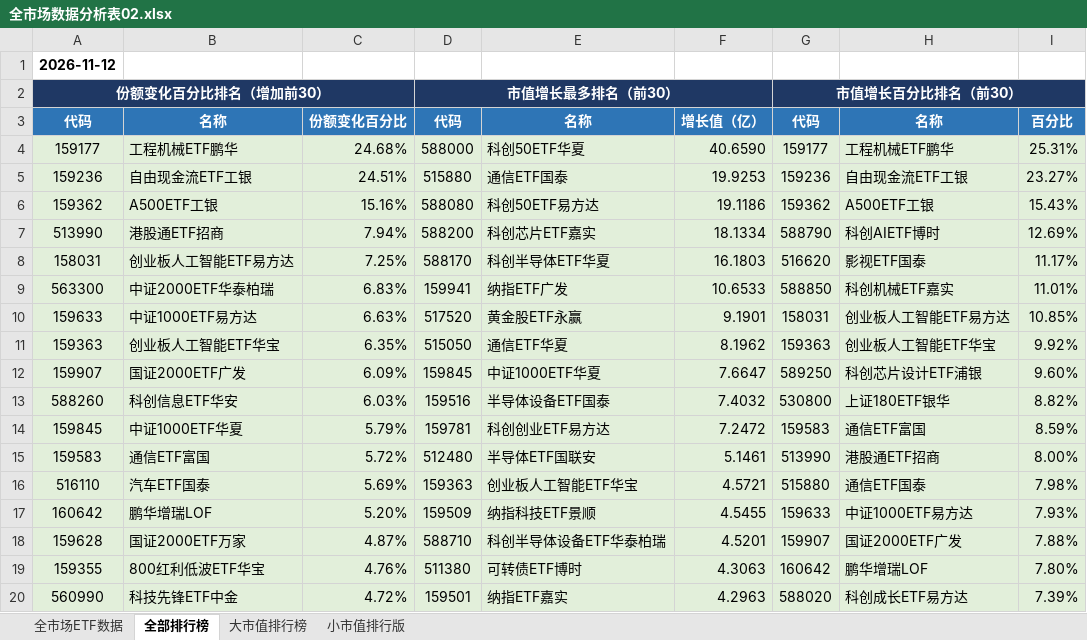
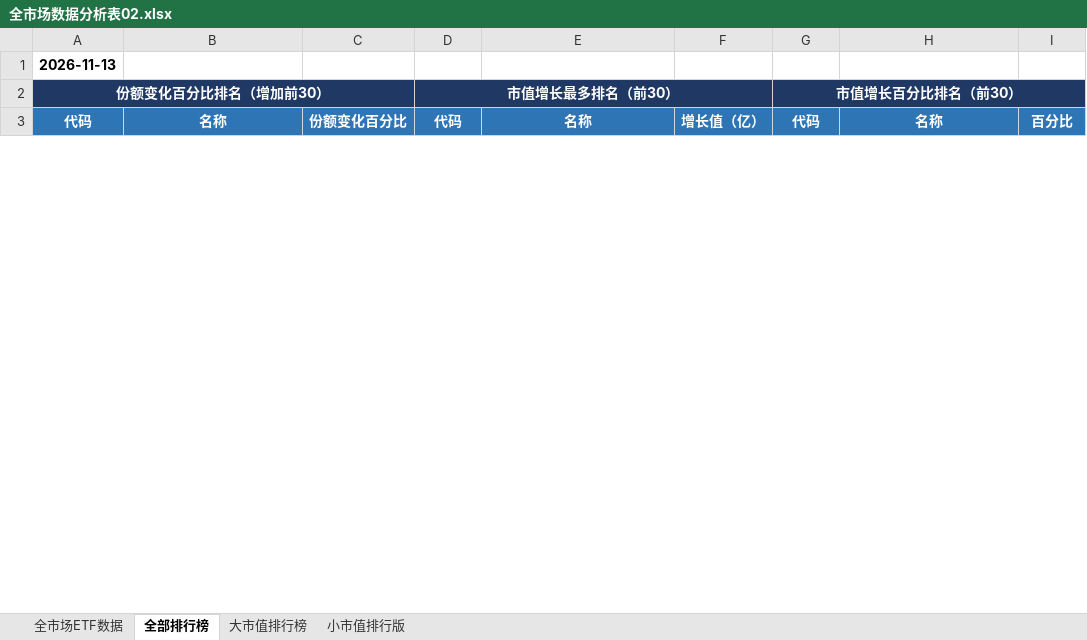
Before and after one commit to dagoushi003/dagoushi003.github.io, an Excel workbook: assets/posts/全市场数据分析表02.xlsx, sheet 全部排行榜, drawn as a sheet; only a part is shown; values as stored, in another font and other column widths than the file's, no borders; removed rows and columns are numbered as before the commit, all else as after; the diff covers the shown part only; the diff names each change by its address in the sheet, - before the commit and + after, or states it on an @@ line.

```diff
--- a/assets/posts/全市场数据分析表02.xlsx (sheet 全部排行榜)
+++ b/assets/posts/全市场数据分析表02.xlsx (sheet 全部排行榜)
-A1: 2026-11-12
+A1: 2026-11-13
-row 4: 159177 | 工程机械ETF鹏华 | 24.68% | 588000 | 科创50ETF华夏 | 40.6590 | 159177 | 工程机械ETF鹏华 | 25.31%
-row 5: 159236 | 自由现金流ETF工银 | 24.51% | 515880 | 通信ETF国泰 | 19.9253 | 159236 | 自由现金流ETF工银 | 23.27%
-row 6: 159362 | A500ETF工银 | 15.16% | 588080 | 科创50ETF易方达 | 19.1186 | 159362 | A500ETF工银 | 15.43%
-row 7: 513990 | 港股通ETF招商 | 7.94% | 588200 | 科创芯片ETF嘉实 | 18.1334 | 588790 | 科创AIETF博时 | 12.69%
-row 8: 158031 | 创业板人工智能ETF易方达 | 7.25% | 588170 | 科创半导体ETF华夏 | 16.1803 | 516620 | 影视ETF国泰 | 11.17%
-row 9: 563300 | 中证2000ETF华泰柏瑞 | 6.83% | 159941 | 纳指ETF广发 | 10.6533 | 588850 | 科创机械ETF嘉实 | 11.01%
-row 10: 159633 | 中证1000ETF易方达 | 6.63% | 517520 | 黄金股ETF永赢 | 9.1901 | 158031 | 创业板人工智能ETF易方达 | 10.85%
-row 11: 159363 | 创业板人工智能ETF华宝 | 6.35% | 515050 | 通信ETF华夏 | 8.1962 | 159363 | 创业板人工智能ETF华宝 | 9.92%
-row 12: 159907 | 国证2000ETF广发 | 6.09% | 159845 | 中证1000ETF华夏 | 7.6647 | 589250 | 科创芯片设计ETF浦银 | 9.60%
-row 13: 588260 | 科创信息ETF华安 | 6.03% | 159516 | 半导体设备ETF国泰 | 7.4032 | 530800 | 上证180ETF银华 | 8.82%
-row 14: 159845 | 中证1000ETF华夏 | 5.79% | 159781 | 科创创业ETF易方达 | 7.2472 | 159583 | 通信ETF富国 | 8.59%
-row 15: 159583 | 通信ETF富国 | 5.72% | 512480 | 半导体ETF国联安 | 5.1461 | 513990 | 港股通ETF招商 | 8.00%
-row 16: 516110 | 汽车ETF国泰 | 5.69% | 159363 | 创业板人工智能ETF华宝 | 4.5721 | 515880 | 通信ETF国泰 | 7.98%
-row 17: 160642 | 鹏华增瑞LOF | 5.20% | 159509 | 纳指科技ETF景顺 | 4.5455 | 159633 | 中证1000ETF易方达 | 7.93%
-row 18: 159628 | 国证2000ETF万家 | 4.87% | 588710 | 科创半导体设备ETF华泰柏瑞 | 4.5201 | 159907 | 国证2000ETF广发 | 7.88%
-row 19: 159355 | 800红利低波ETF华宝 | 4.76% | 511380 | 可转债ETF博时 | 4.3063 | 160642 | 鹏华增瑞LOF | 7.80%
-row 20: 560990 | 科技先锋ETF中金 | 4.72% | 159501 | 纳指ETF嘉实 | 4.2963 | 588020 | 科创成长ETF易方达 | 7.39%
```
Also changed, not shown: 56 added rows, 39 removed rows and 28 edited cells elsewhere in this sheet, sheet 全市场ETF数据, sheet 小市值排行版, sheet 大市值排行榜.
